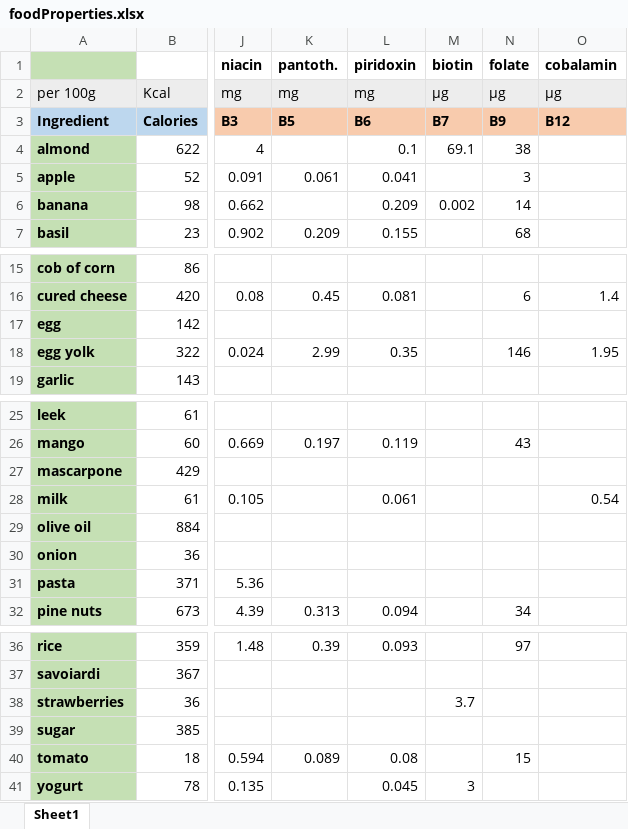
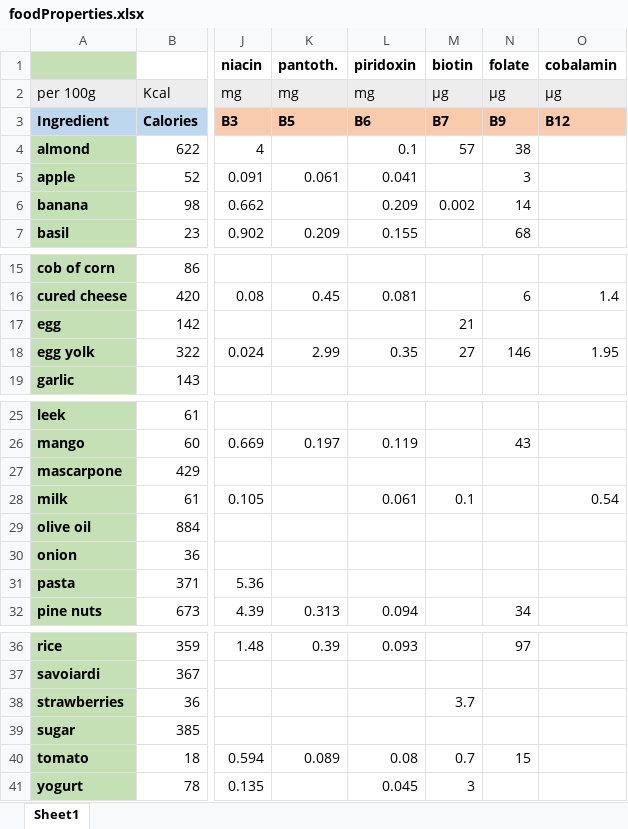
Before and after one commit to sp-droid/showtime, an Excel workbook: data/foodProperties.xlsx, sheet Sheet1, drawn as a sheet; only a part is shown, gaps mark what is left out; values as stored, in another font and other column widths than the file's, no borders; conditional formats not drawn; the diff names each change by its address in the sheet, - before the commit and + after, or states it on an @@ line.

```diff
--- a/data/foodProperties.xlsx (sheet Sheet1)
+++ b/data/foodProperties.xlsx (sheet Sheet1)
-M4: 69.1
+M4: 57
-M17: (empty)
+M17: 21
-M18: (empty)
+M18: 27
-M28: (empty)
+M28: 0.1
-M40: (empty)
+M40: 0.7
```
Also changed, not shown: 9 other files.
